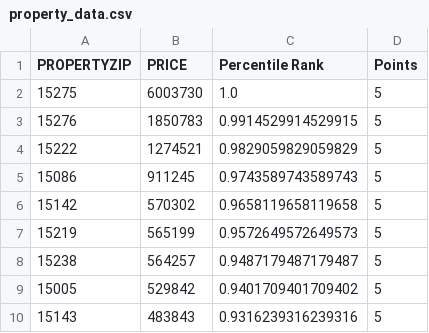
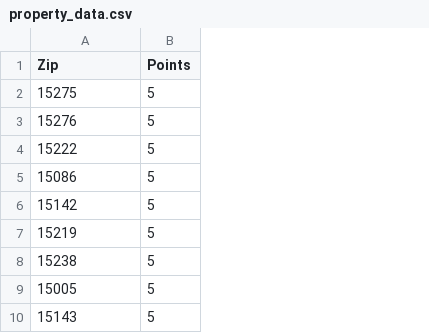
Before and after one commit to GrayCleric4/Final-Project, a CSV file: property_data.csv, drawn as a sheet; only a part is shown; the diff names each change by its address in the sheet, - before the commit and + after, or states it on an @@ line.

```diff
--- a/property_data.csv
+++ b/property_data.csv
-column B (PRICE), rows 2-10: 6003730 | 1850783 | 1274521 | 911245 | 570302 | 565199 | 564257 | 529842 | 483843
-column C (Percentile Rank), rows 2-10: 1.0 | 0.9914529914529915 | 0.9829059829059829 | 0.9743589743589743 | 0.9658119658119658 | 0.9572649572649573 | 0.9487179487179487 | 0.9401709401709402 | 0.9316239316239316
-A1: PROPERTYZIP
+A1: Zip
```
Also changed, not shown: 4 other files.
